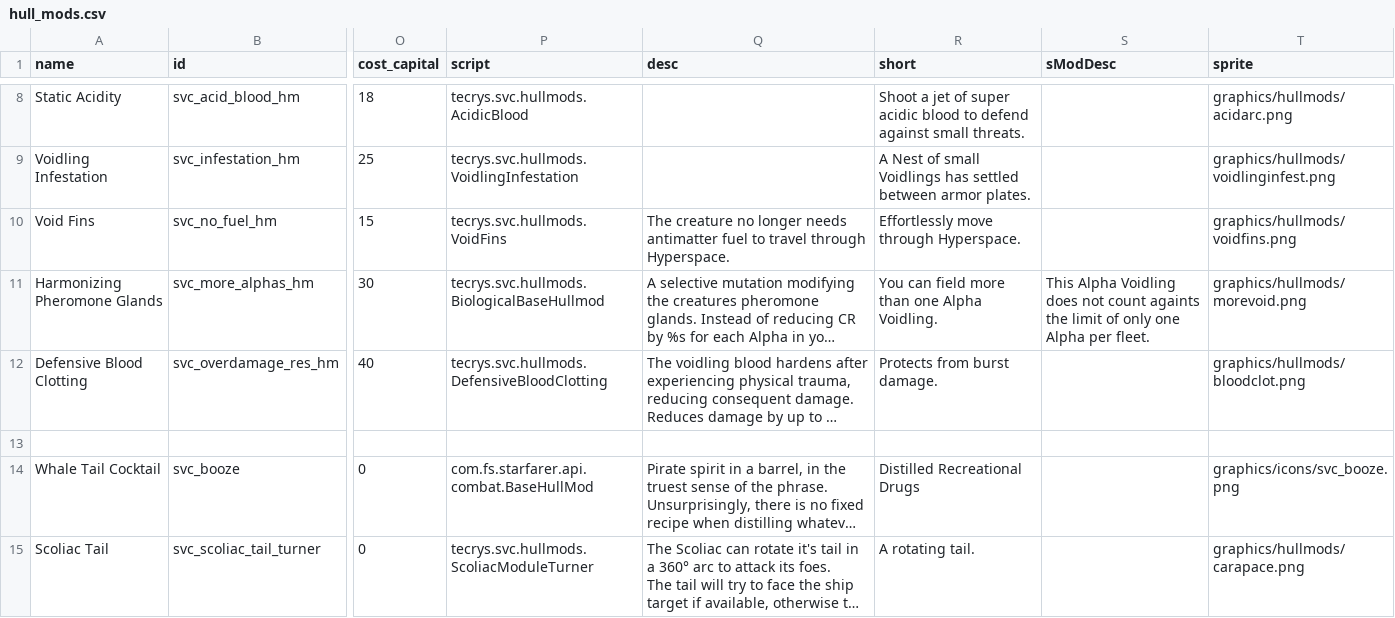
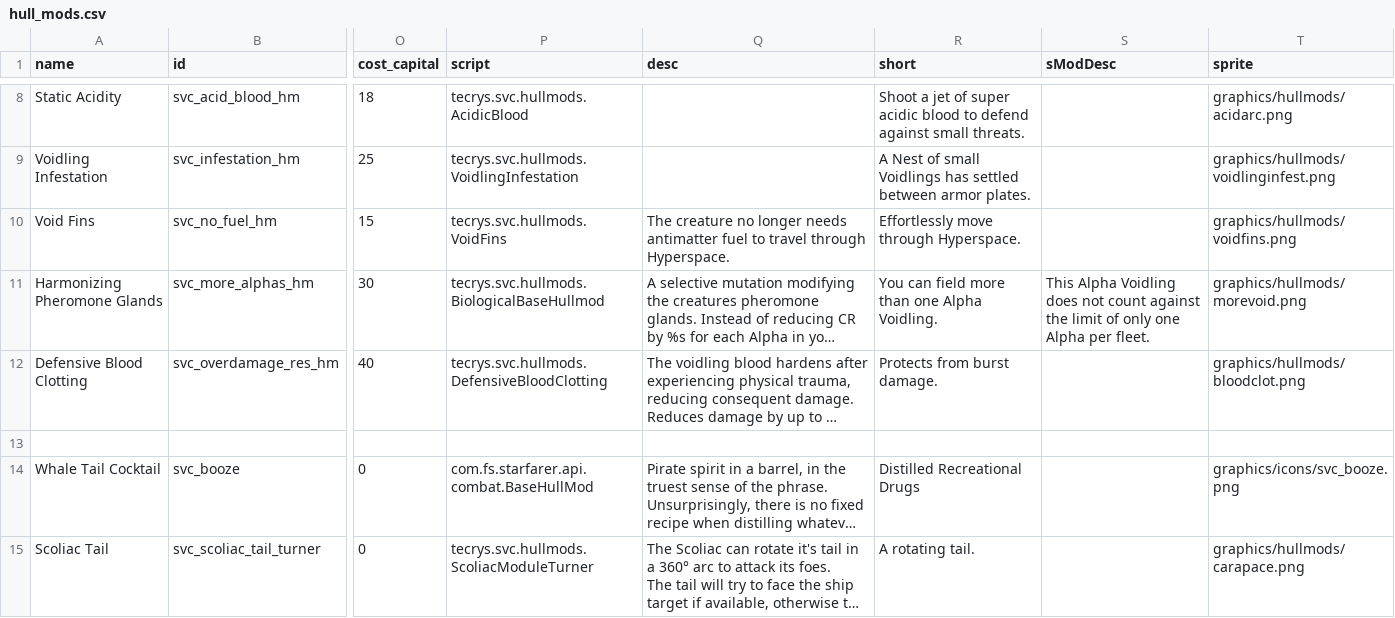
Before and after one commit to DesperatePeter/starsector-symbiotic-void-creatures, a CSV file: data/hullmods/hull_mods.csv, drawn as a sheet; only a part is shown, gaps mark what is left out; long unchanged cells end in …; the diff names each change by its address in the sheet, - before the commit and + after, or states it on an @@ line.

Commit message:
fix: typo

```diff
--- a/data/hullmods/hull_mods.csv
+++ b/data/hullmods/hull_mods.csv
-S11 (sModDesc): …not count againts the limit…
+S11 (sModDesc): …not count against the limit…
```
